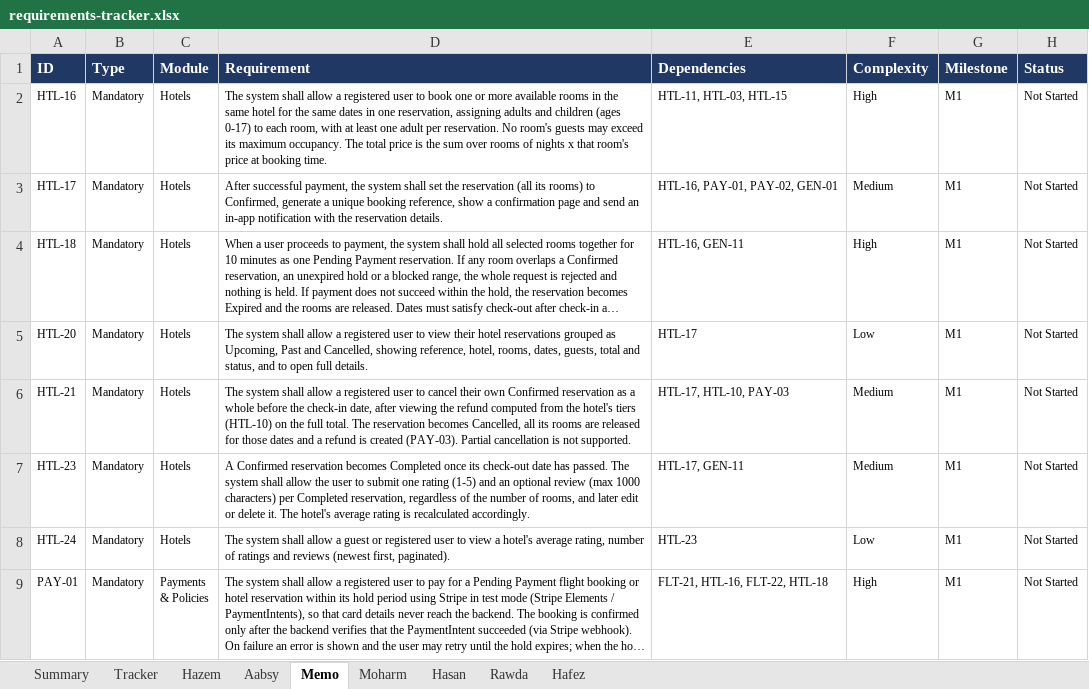
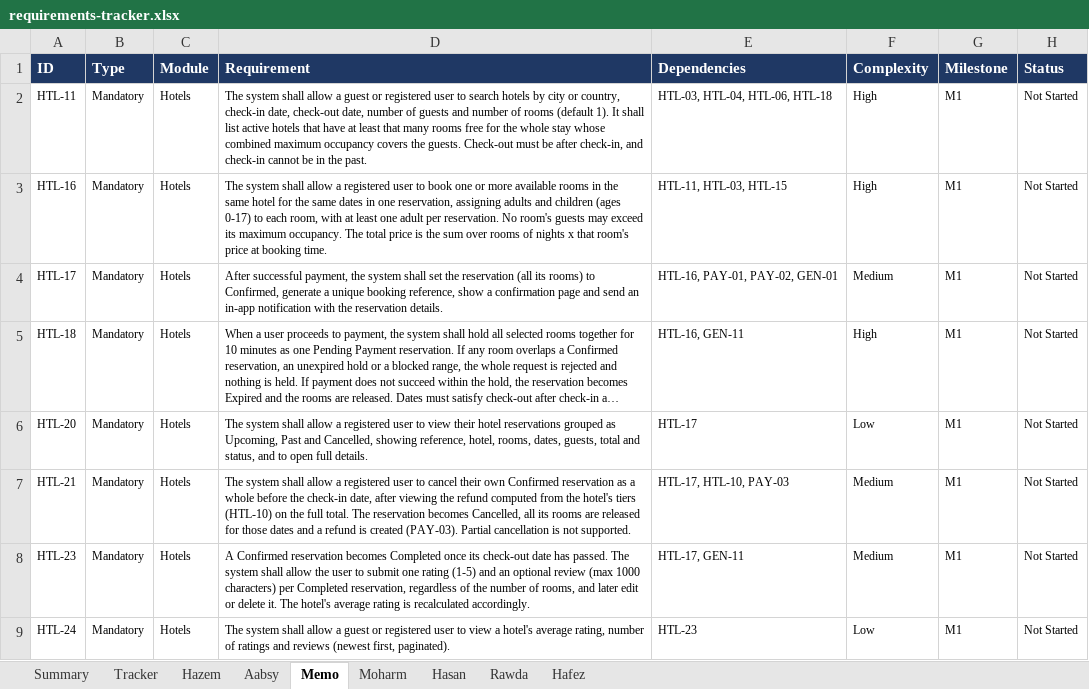
Before and after one commit to Hazem1720/travel-platform, an Excel workbook: docs/requirements/requirements-tracker.xlsx, sheet Memo, drawn as a sheet; only a part is shown; the shorter side is filled out with more unchanged rows; long unchanged cells end in …; values as stored, in another font and other column widths than the file's, no borders; the diff names each change by its address in the sheet, - before the commit and + after, or states it on an @@ line.

```diff
--- a/docs/requirements/requirements-tracker.xlsx (sheet Memo)
+++ b/docs/requirements/requirements-tracker.xlsx (sheet Memo)
+row 2: HTL-11 | Mandatory | Hotels | The system shall allow a guest or registered user to search hotels by city or country, check-in date, check-out date, number of guests and number of rooms (default 1). It shall list active hotels that have at least that many rooms free for the whole stay whose combined maximum occupancy covers the guests. Check-out must be after check-in, and check-in cannot be in the past. | HTL-03, HTL-04, HTL-06, HTL-18 | High | M1 | Not Started
```
Also changed, not shown: sheet Rawda, sheet Hasan, sheet Summary, sheet Tracker, 1 other file.
